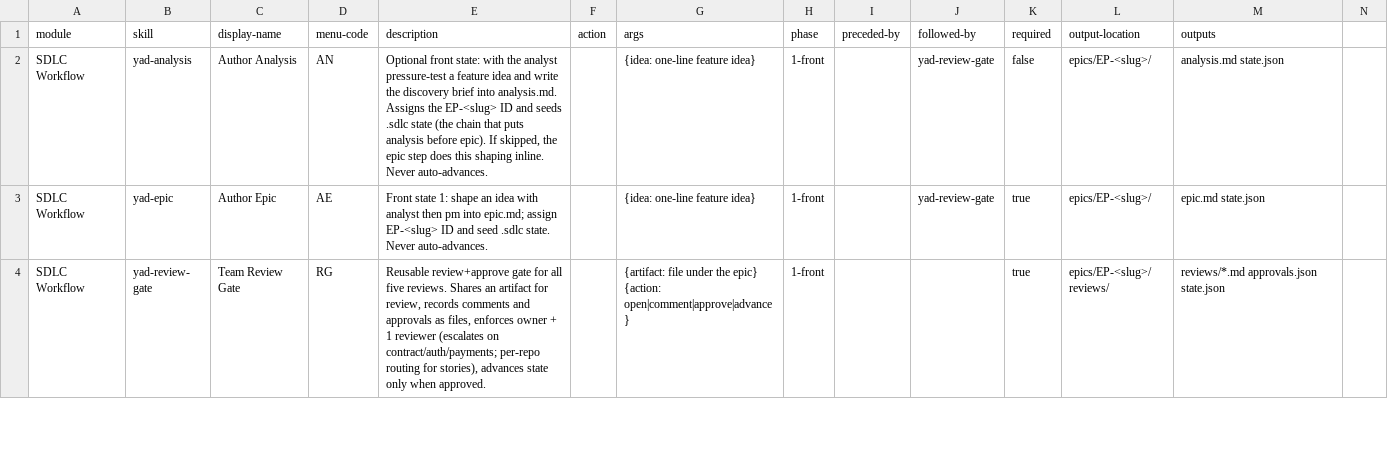
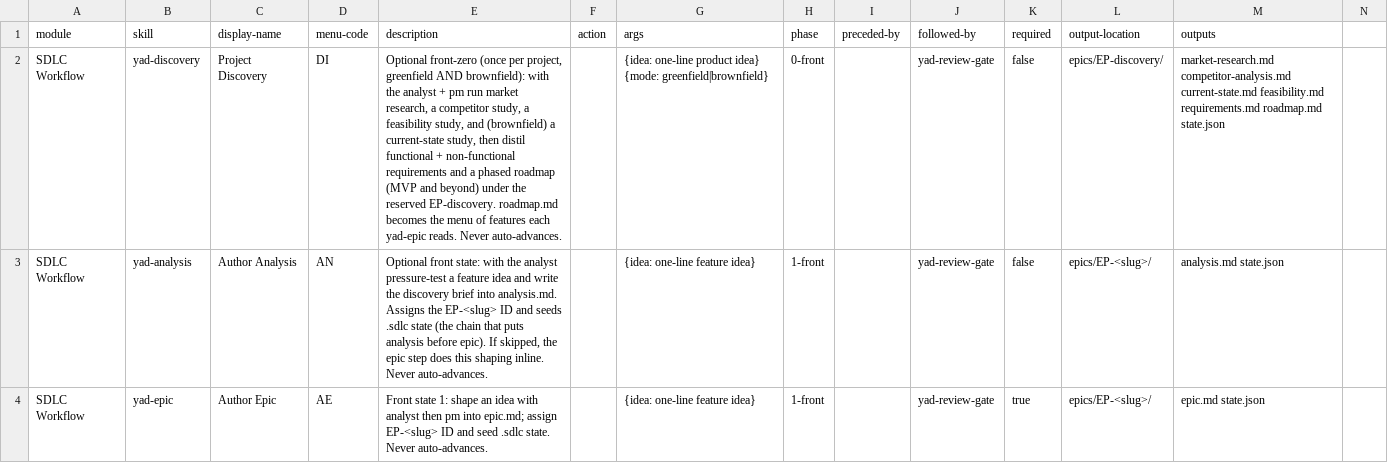
Before and after one commit to abdelrahmannasr/yadflow, a CSV file: skills/sdlc/module-help.csv, drawn as a sheet; only a part is shown; the shorter side is filled out with more unchanged rows; the diff names each change by its address in the sheet, - before the commit and + after, or states it on an @@ line.

Commit message:
feat(discovery): add yad-discovery project front-zero phase
Add an optional, once-per-project discovery phase modelled as a reserved
"epic zero" EP-discovery, so it reuses the existing review gate, PR/MR
bridge, CI sync, and `yad next` unchanged. Greenfield and brownfield;
produces market research, a competitor study, a feasibility study, a
current-state study, a functional + non-functional requirements list,
and a phased roadmap (MVP and beyond). roadmap.md is the menu of
features each yad-epic reads (reference-only; never auto-seeds epics).

- cli/epic-state.mjs: discoveryHash + a discovery artifact base in
  artifactHash/artifactPaths/artifactFromBase; advanceState terminates
  discovery-review at a discovery-done sentinel; nextAction/STEP_SKILL/
  preconditionsMet discovery cases; DISCOVERY_EPIC/DISCOVERY_FILES
- cli/next.mjs: surface the front-zero in `yad next`; split EP-discovery
  out of the feature-epic roll-up
- cli/artifact-status.mjs: reconcile the discovery set's frontmatter
  status alongside stories
- cli/gate.mjs: ownerOf falls back to roadmap.md for the discovery PR body
- skills/yad-discovery: new SKILL.md + references/discovery-schema.md
- yad-epic/yad-analysis: read roadmap.md for project context; reserve the
  EP-discovery slug
- register the skill (manifest, install.sh, module-help, config.yaml) and
  document it (README, TEAM-GUIDE, pipeline-model); 31 skills now
- cli/test.mjs: 16 discovery tests (engine, gate sync advance, status sync)

```diff
--- a/skills/sdlc/module-help.csv
+++ b/skills/sdlc/module-help.csv
+row 2: SDLC Workflow | yad-discovery | Project Discovery | DI | Optional front-zero (once per project, greenfield AND brownfield): with the analyst + pm run market research, a competitor study, a feasibility study, and (brownfield) a current-state study, then distil functional + non-functional requirements and a phased roadmap (MVP and beyond) under the reserved EP-discovery. roadmap.md becomes the menu of features each yad-epic reads. Never auto-advances. |  | {idea: one-line product idea} {mode: greenfield|brownfield} | 0-front |  | yad-review-gate | false | epics/EP-discovery/ | market-research.md competitor-analysis.md current-state.md feasibility.md requirements.md roadmap.md state.json
```
Also changed, not shown: 16 other files.
